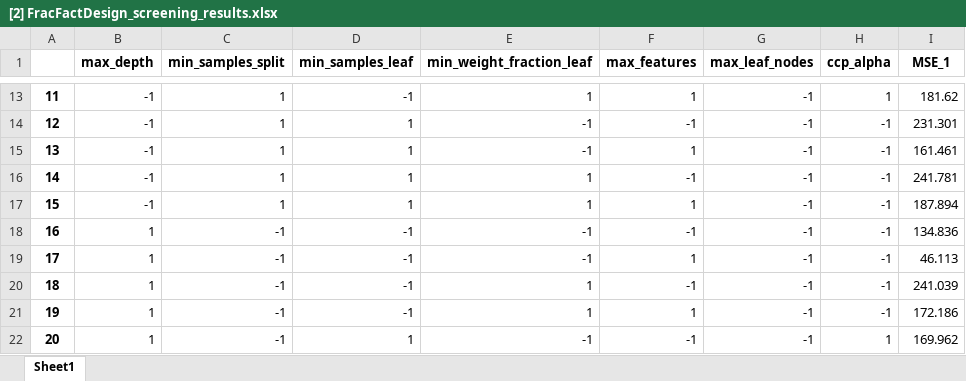
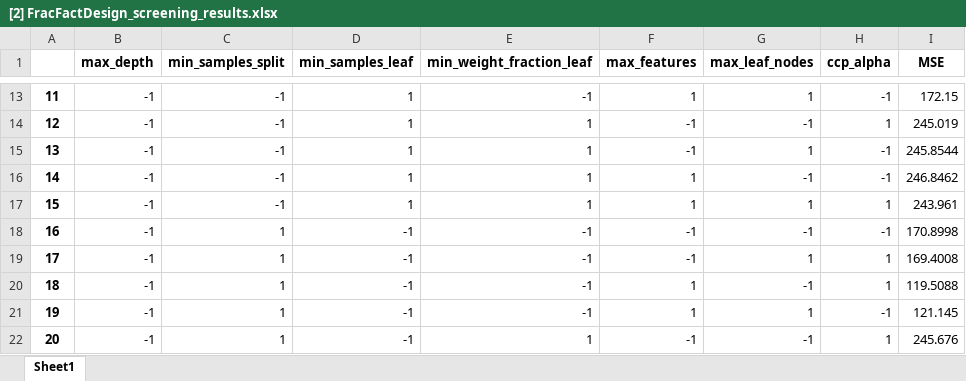
Before and after one commit to Marvin8or/HyperTuneDOE, an Excel workbook: experiments_results/[2] FracFactDesign_screening_results.xlsx, sheet Sheet1, drawn as a sheet; only a part is shown, gaps mark what is left out; values as stored, in another font and other column widths than the file's, no borders; the diff covers the shown part only; the diff names each change by its address in the sheet, - before the commit and + after, or states it on an @@ line.

```diff
--- a/experiments_results/[2] FracFactDesign_screening_results.xlsx (sheet Sheet1)
+++ b/experiments_results/[2] FracFactDesign_screening_results.xlsx (sheet Sheet1)
-I1: MSE_1
+I1: MSE
-C13:C17 (min_samples_split): 1
+C13:C17 (min_samples_split): -1
-D13 (min_samples_leaf): -1
+D13 (min_samples_leaf): 1
-E13 (min_weight_fraction_leaf): 1
+E13 (min_weight_fraction_leaf): -1
-G13 (max_leaf_nodes): -1
+G13 (max_leaf_nodes): 1
-H13 (ccp_alpha): 1
+H13 (ccp_alpha): -1
-I13 (MSE): 181.62
+I13 (MSE): 172.15
-E14:E15 (min_weight_fraction_leaf): -1
+E14:E15 (min_weight_fraction_leaf): 1
-H14 (ccp_alpha): -1
+H14 (ccp_alpha): 1
-I14 (MSE): 231.301
+I14 (MSE): 245.019
-F15 (max_features): 1
+F15 (max_features): -1
-G15 (max_leaf_nodes): -1
+G15 (max_leaf_nodes): 1
-I15 (MSE): 161.461
+I15 (MSE): 245.8544
-F16 (max_features): -1
+F16 (max_features): 1
-I16 (MSE): 241.781
+I16 (MSE): 246.8462
-G17 (max_leaf_nodes): -1
+G17 (max_leaf_nodes): 1
-H17 (ccp_alpha): -1
+H17 (ccp_alpha): 1
-I17 (MSE): 187.894
+I17 (MSE): 243.961
-B18:B22 (max_depth): 1
+B18:B22 (max_depth): -1
-C18:C22 (min_samples_split): -1
+C18:C22 (min_samples_split): 1
-I18 (MSE): 134.836
+I18 (MSE): 170.8998
-F19 (max_features): 1
+F19 (max_features): -1
-G19 (max_leaf_nodes): -1
+G19 (max_leaf_nodes): 1
-H19:H20 (ccp_alpha): -1
+H19:H20 (ccp_alpha): 1
-I19 (MSE): 46.113
+I19 (MSE): 169.4008
-E20:E21 (min_weight_fraction_leaf): 1
+E20:E21 (min_weight_fraction_leaf): -1
-F20 (max_features): -1
+F20 (max_features): 1
-I20 (MSE): 241.039
+I20 (MSE): 119.5088
-G21 (max_leaf_nodes): -1
+G21 (max_leaf_nodes): 1
-I21 (MSE): 172.186
+I21 (MSE): 121.145
-D22 (min_samples_leaf): 1
+D22 (min_samples_leaf): -1
-E22 (min_weight_fraction_leaf): -1
+E22 (min_weight_fraction_leaf): 1
-I22 (MSE): 169.962
+I22 (MSE): 245.676
```
Also changed, not shown: 241 edited cells elsewhere in this sheet, experiments_results/[1] FracFactDesign_ANOVA_results.xlsx, experiments_results/[1] FracFactDesign_screening_results.xlsx, 13 other files.
